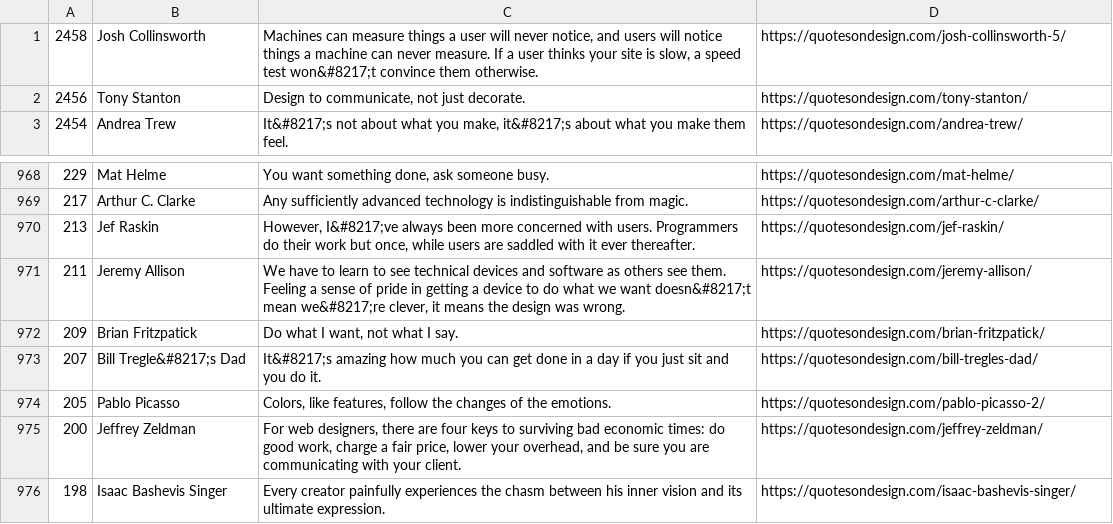
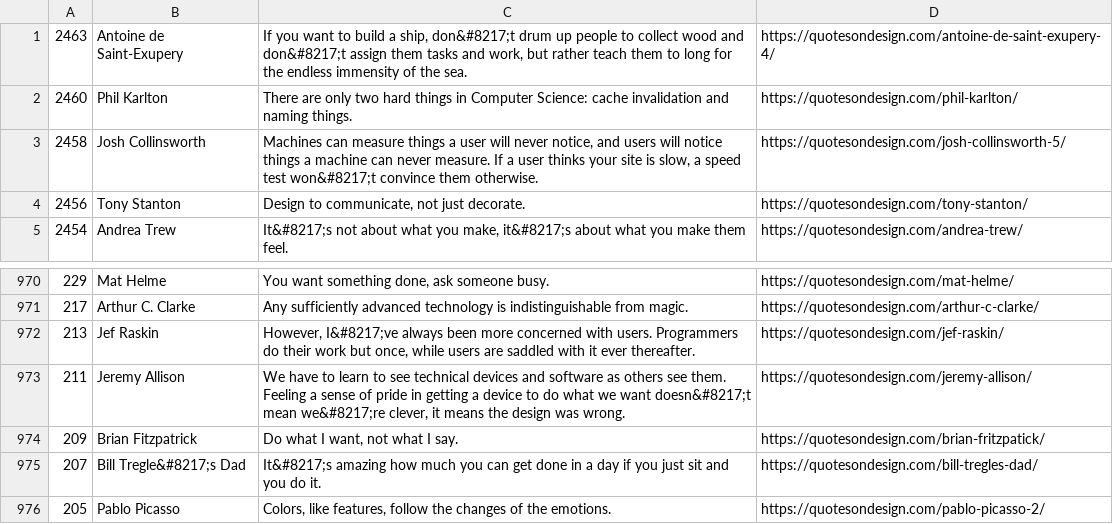
Before and after one commit to yangsibai/fetch-quotes-on-design, a CSV file: output/quotes.csv, drawn as a sheet; only a part is shown, gaps mark what is left out; the shorter side is filled out with more unchanged rows; addresses are those after the commit; the diff names each change by its address in the sheet, - before the commit and + after, or states it on an @@ line.

Commit message:
update data

```diff
--- a/output/quotes.csv
+++ b/output/quotes.csv
+row 1: 2463 | Antoine de Saint-Exupery | If you want to build a ship, don&#8217;t drum up people to collect wood and don&#8217;t assign them tasks and work, but rather teach them to long for the endless immensity of the sea. | https://quotesondesign.com/antoine-de-saint-exupery-4/
+row 2: 2460 | Phil Karlton | There are only two hard things in Computer Science: cache invalidation and naming things. | https://quotesondesign.com/phil-karlton/
-B974: Brian Fritzpatick
+B974: Brian Fitzpatrick
```
